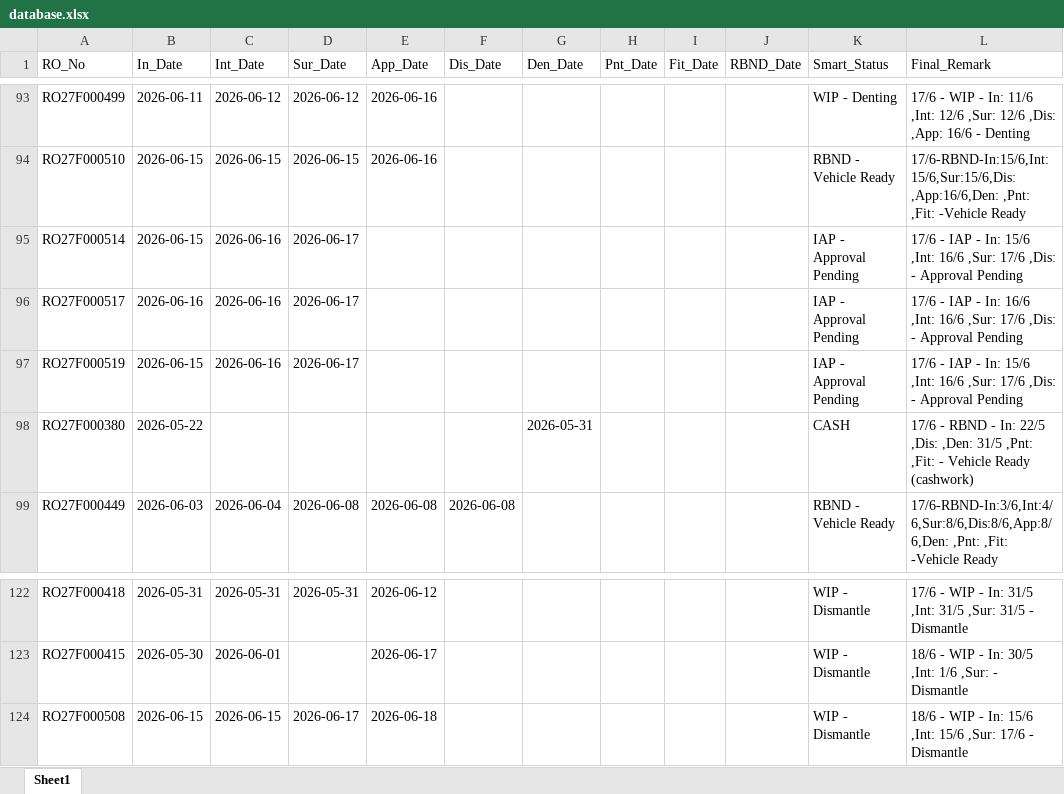
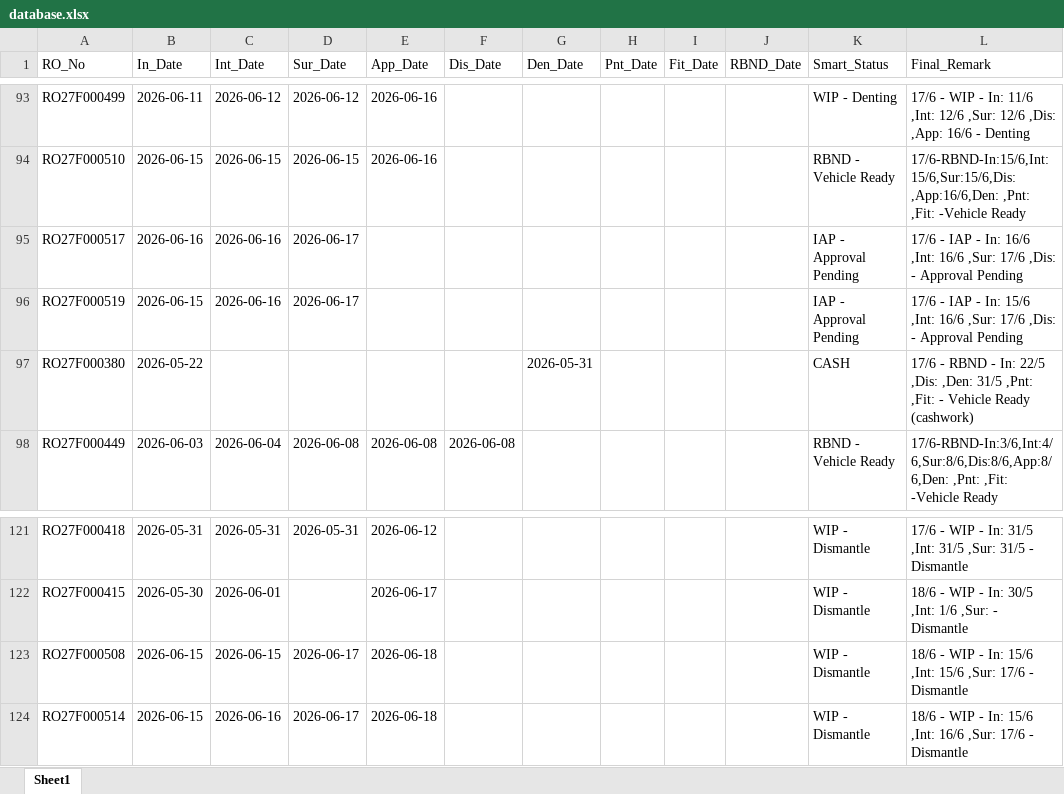
Before and after one commit to mowais05/Remark_update, an Excel workbook: database.xlsx, sheet Sheet1, drawn as a sheet; only a part is shown, gaps mark what is left out; values as stored, in another font and other column widths than the file's, no borders; removed rows and columns are numbered as before the commit, all else as after; the diff names each change by its address in the sheet, - before the commit and + after, or states it on an @@ line.

Commit message:
Update Database

```diff
--- a/database.xlsx (sheet Sheet1)
+++ b/database.xlsx (sheet Sheet1)
-row 95: RO27F000514 | 2026-06-15 | 2026-06-16 | 2026-06-17 |  |  |  |  |  |  | IAP - Approval Pending | 17/6 - IAP - In: 15/6 ,Int: 16/6 ,Sur: 17/6 ,Dis: - Approval Pending
+row 124: RO27F000514 | 2026-06-15 | 2026-06-16 | 2026-06-17 | 2026-06-18 |  |  |  |  |  | WIP - Dismantle | 18/6 - WIP - In: 15/6 ,Int: 16/6 ,Sur: 17/6 - Dismantle
```
